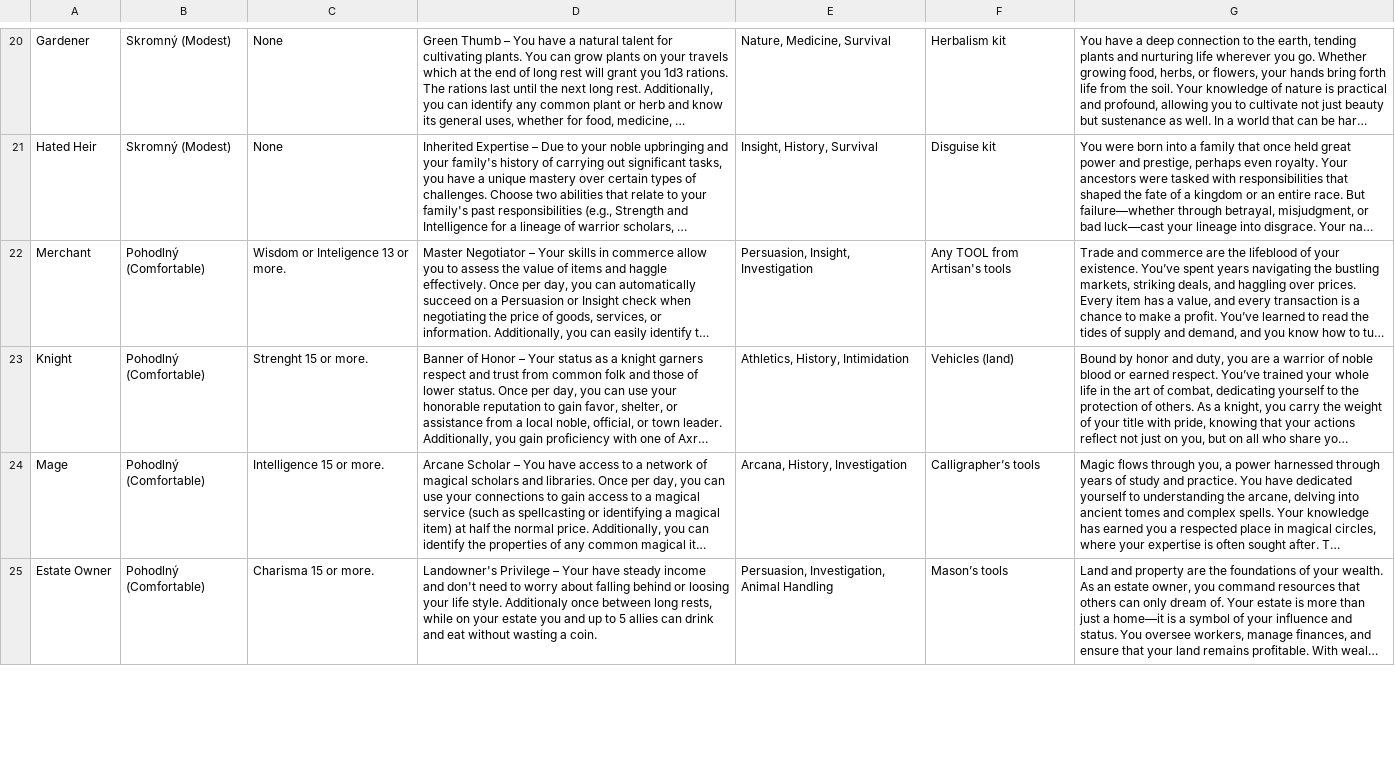
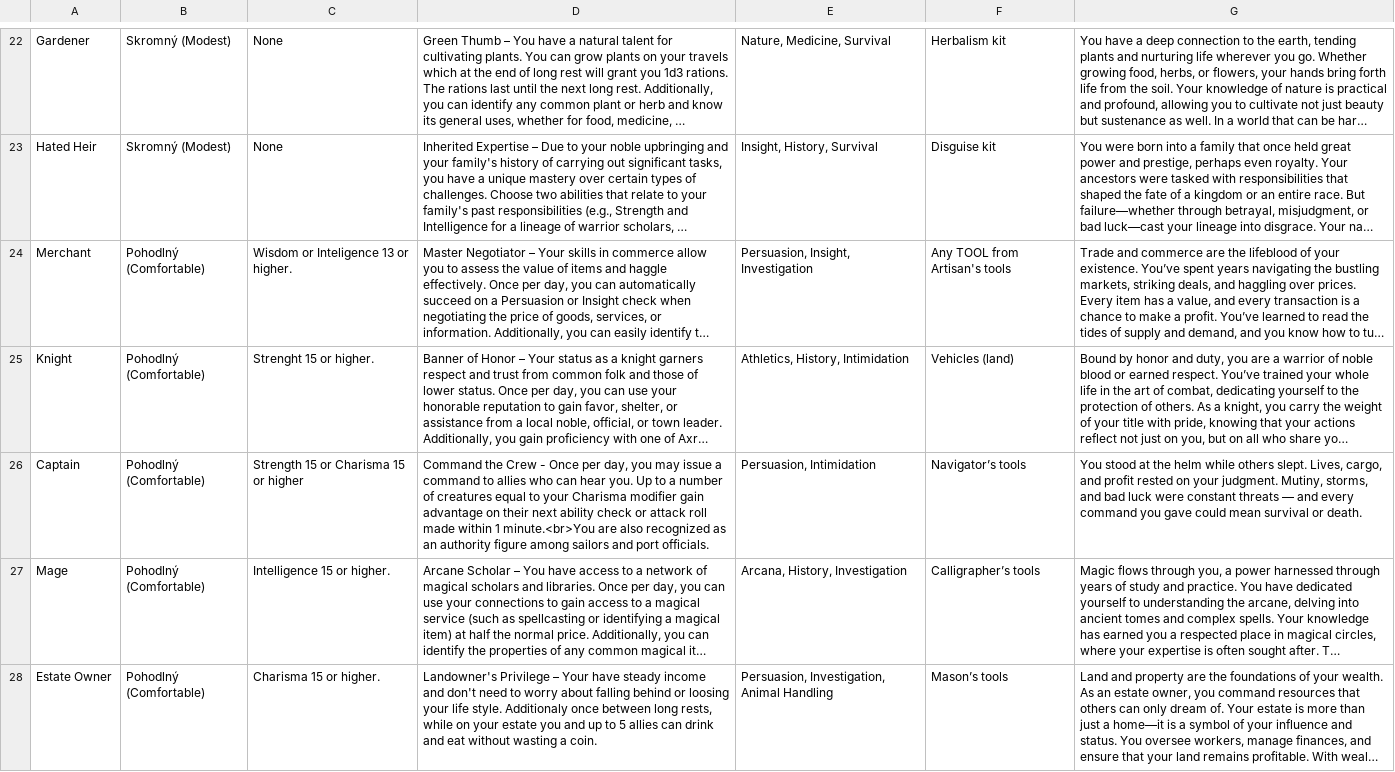
Before and after one commit to Beariar/ALP, a CSV file: Backgrounds.csv, drawn as a sheet; only a part is shown, gaps mark what is left out; long unchanged cells end in …; addresses are those after the commit; the diff covers the shown part only; the diff names each change by its address in the sheet, - before the commit and + after, or states it on an @@ line.

Commit message:
background update

```diff
--- a/Backgrounds.csv
+++ b/Backgrounds.csv
-C24: Wisdom or Inteligence 13 or more.
+C24: Wisdom or Inteligence 13 or higher.
-C25: Strenght 15 or more.
+C25: Strenght 15 or higher.
+row 26: Captain | Pohodlný (Comfortable) | Strength 15 or Charisma 15 or higher | Command the Crew - Once per day, you may issue a command to allies who can hear you. Up to a number of creatures equal to your Charisma modifier gain advantage on their next ability check or attack roll made within 1 minute.<br>You are also recognized as an authority figure among sailors and port officials. | Persuasion, Intimidation | Navigator’s tools | You stood at the helm while others slept. Lives, cargo, and profit rested on your judgment. Mutiny, storms, and bad luck were constant threats — and every command you gave could mean survival or death.
-C27: Intelligence 15 or more.
+C27: Intelligence 15 or higher.
-C28: Charisma 15 or more.
+C28: Charisma 15 or higher.
```
Also changed, not shown: 3 added rows and 12 edited cells elsewhere in this file.
